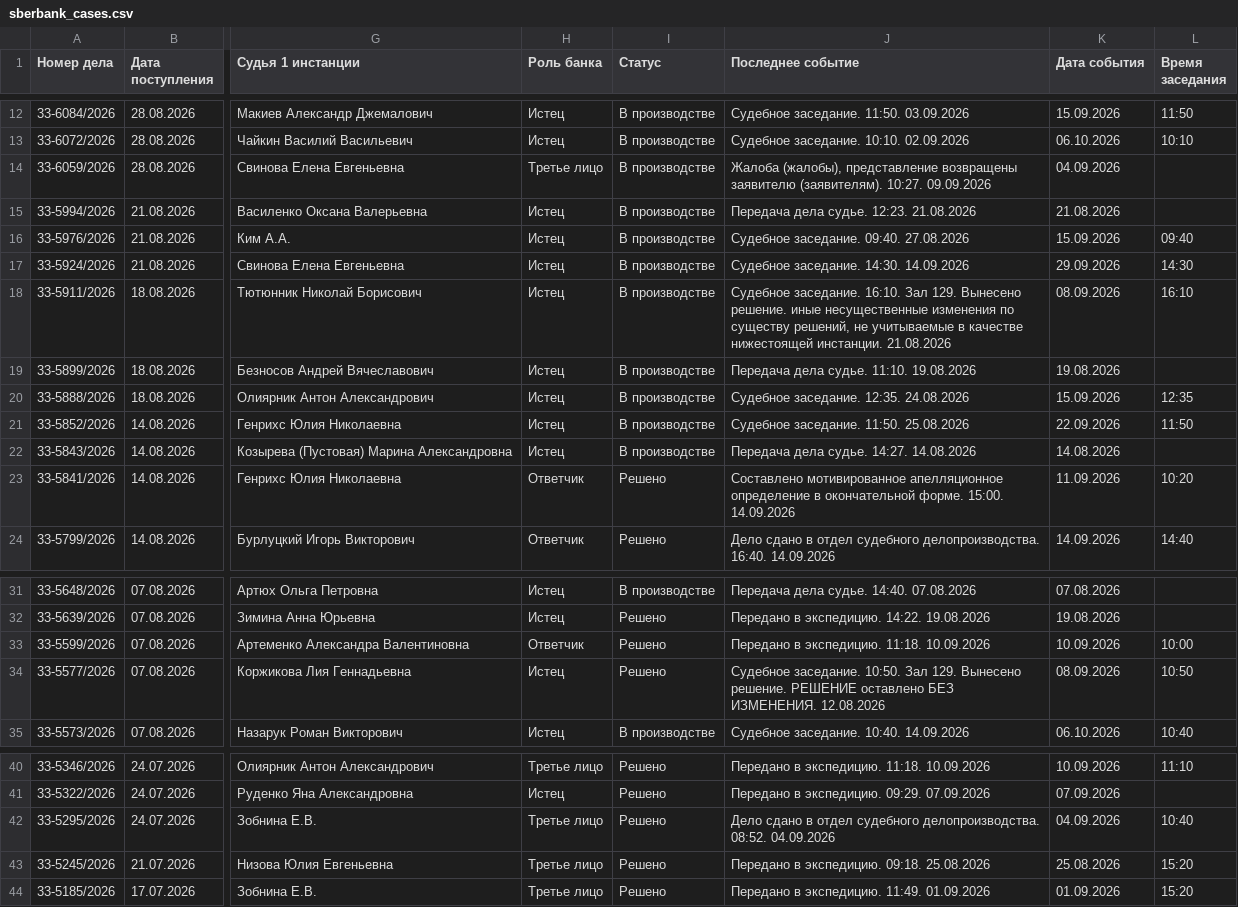
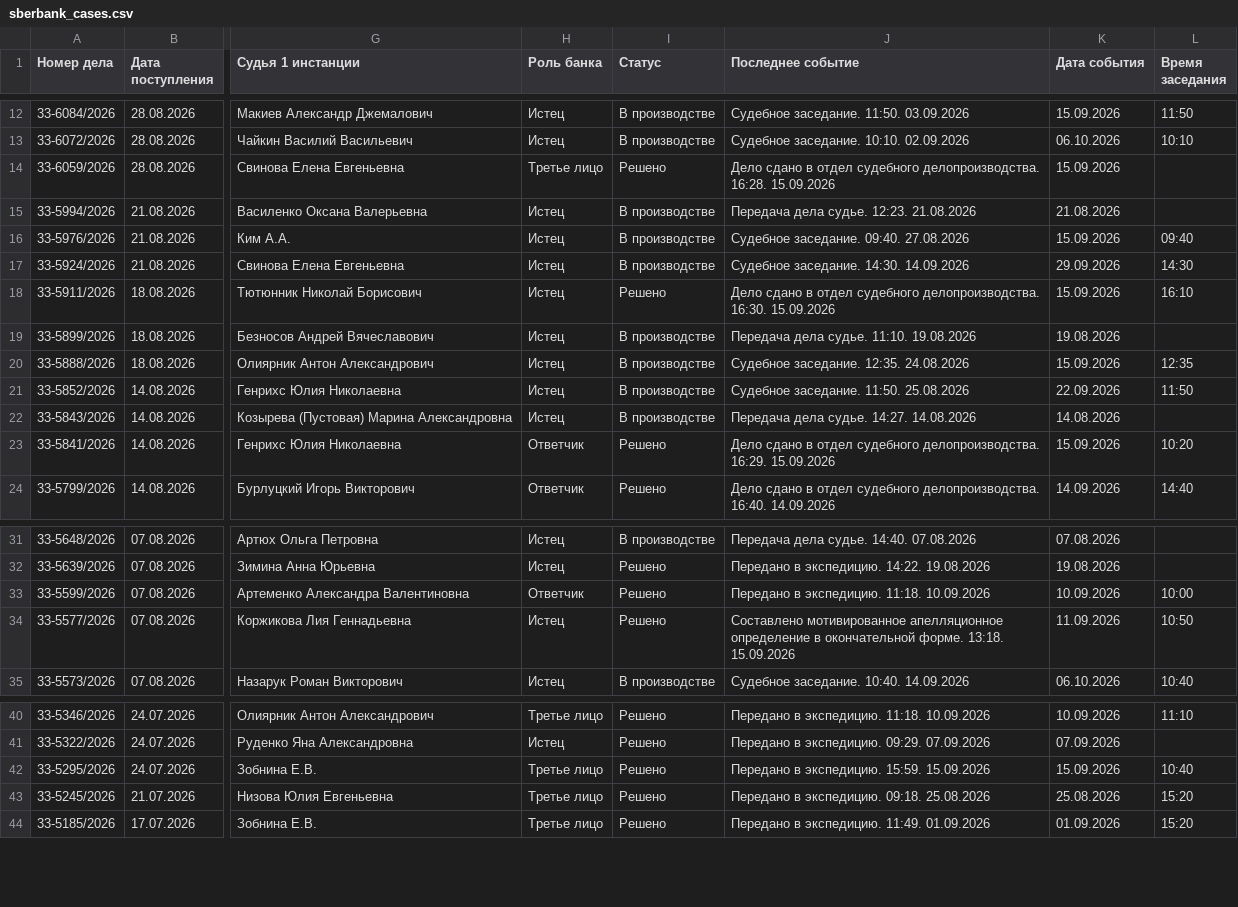
Before and after one commit to SelivanovAS/dashboard, a CSV file: data/sberbank_cases.csv, drawn as a sheet; only a part is shown, gaps mark what is left out; the diff names each change by its address in the sheet, - before the commit and + after, or states it on an @@ line.

```diff
--- a/data/sberbank_cases.csv
+++ b/data/sberbank_cases.csv
-I14 (Статус): В производстве
+I14 (Статус): Решено
-J14 (Последнее событие): Жалоба (жалобы), представление возвращены заявителю (заявителям). 10:27. 09.09.2026
+J14 (Последнее событие): Дело сдано в отдел судебного делопроизводства. 16:28. 15.09.2026
-K14 (Дата события): 04.09.2026
+K14 (Дата события): 15.09.2026
-I18 (Статус): В производстве
+I18 (Статус): Решено
-J18 (Последнее событие): Судебное заседание. 16:10. Зал 129. Вынесено решение. иные несущественные изменения по существу решений, не учитываемые в качестве нижестоящей инстанции. 21.08.2026
+J18 (Последнее событие): Дело сдано в отдел судебного делопроизводства. 16:30. 15.09.2026
-K18 (Дата события): 08.09.2026
+K18 (Дата события): 15.09.2026
-J23 (Последнее событие): Составлено мотивированное апелляционное определение в окончательной форме. 15:00. 14.09.2026
+J23 (Последнее событие): Дело сдано в отдел судебного делопроизводства. 16:29. 15.09.2026
-K23 (Дата события): 11.09.2026
+K23 (Дата события): 15.09.2026
-J34 (Последнее событие): Судебное заседание. 10:50. Зал 129. Вынесено решение. РЕШЕНИЕ оставлено БЕЗ ИЗМЕНЕНИЯ. 12.08.2026
+J34 (Последнее событие): Составлено мотивированное апелляционное определение в окончательной форме. 13:18. 15.09.2026
-K34 (Дата события): 08.09.2026
+K34 (Дата события): 11.09.2026
-J42 (Последнее событие): Дело сдано в отдел судебного делопроизводства. 08:52. 04.09.2026
+J42 (Последнее событие): Передано в экспедицию. 15:59. 15.09.2026
-K42 (Дата события): 04.09.2026
+K42 (Дата события): 15.09.2026
```
Also changed, not shown: 8 other files.
